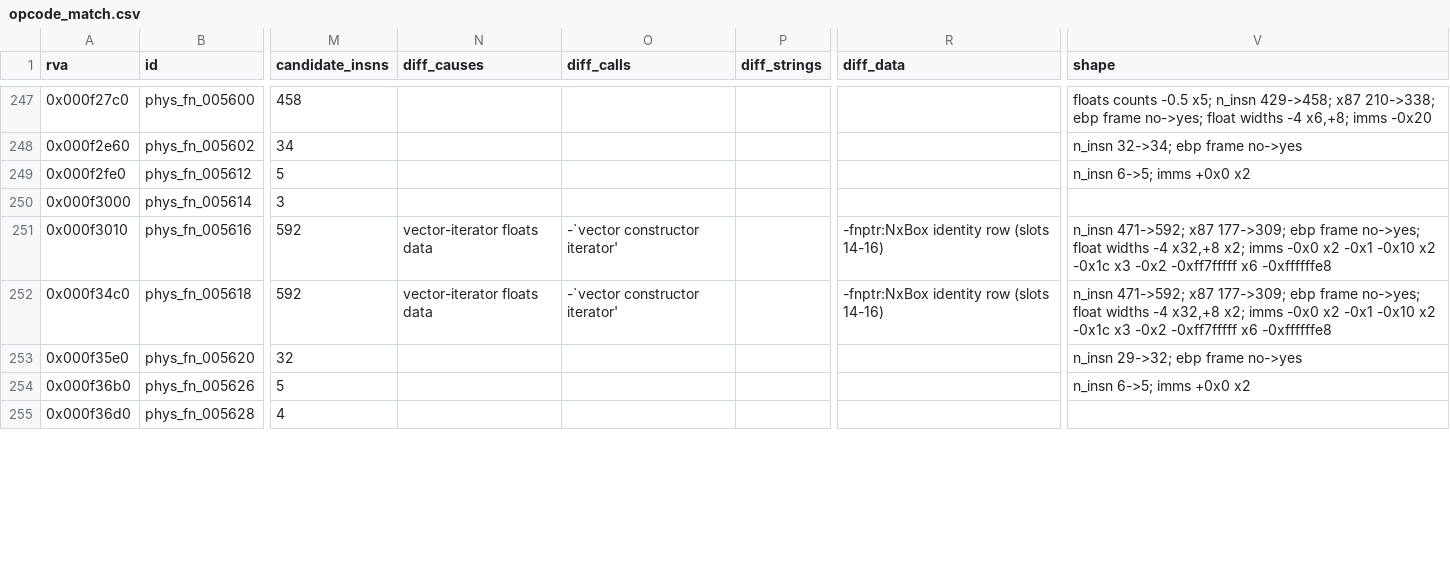
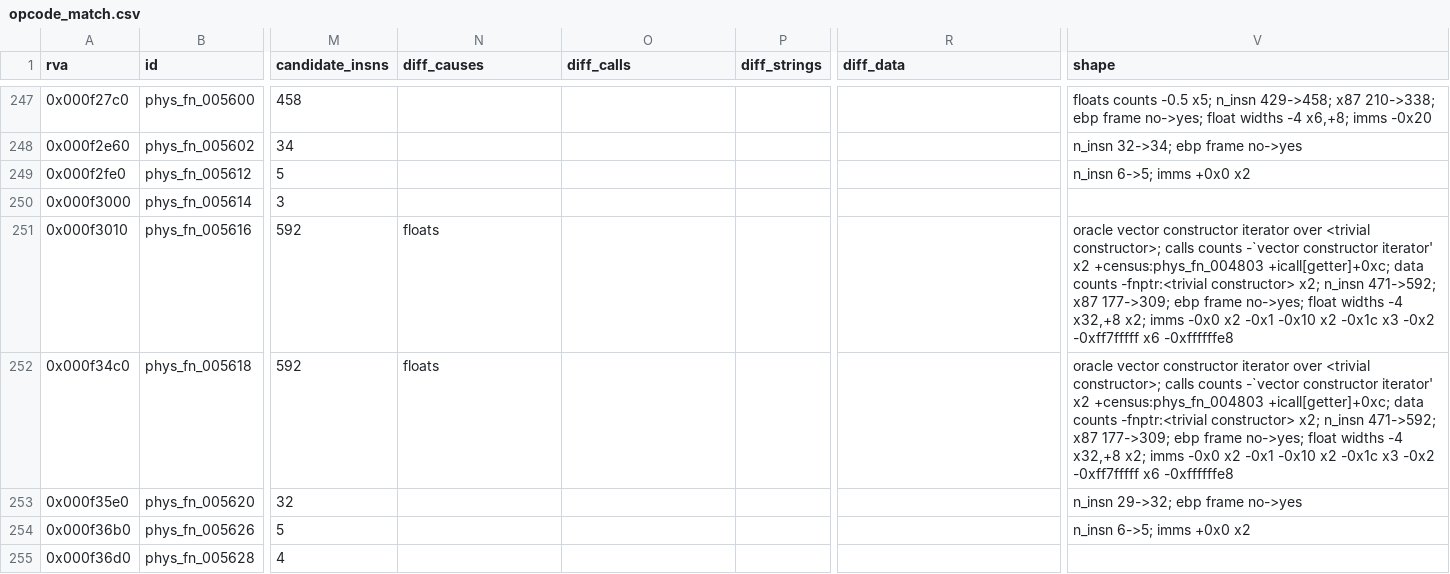
Before and after one commit to raynorpat/Novodex, a CSV file: docs/reconstruction/novodex-physics/evidence/phase4-third-party-map/opcode_match.csv, drawn as a sheet; only a part is shown, gaps mark what is left out; the diff covers the shown part only; the diff names each change by its address in the sheet, - before the commit and + after, or states it on an @@ line.

```diff
--- a/docs/reconstruction/novodex-physics/evidence/phase4-third-party-map/opcode_match.csv
+++ b/docs/reconstruction/novodex-physics/evidence/phase4-third-party-map/opcode_match.csv
-N251:N252 (diff_causes): vector-iterator floats data
+N251:N252 (diff_causes): floats
-O251:O252 (diff_calls): -`vector constructor iterator'
+O251:O252 (diff_calls): (empty)
-R251:R252 (diff_data): -fnptr:NxBox identity row (slots 14-16)
+R251:R252 (diff_data): (empty)
-V251:V252 (shape): n_insn 471->592;…
+V251:V252 (shape): oracle vector constructor iterator over <trivial constructor>; calls counts -`vector constructor iterator' x2 +census:phys_fn_004803 +icall[getter]+0xc; data counts -fnptr:<trivial constructor> x2; n_insn 471->592;…
```
Also changed, not shown: 100 edited cells elsewhere in this file, 2 other files.
